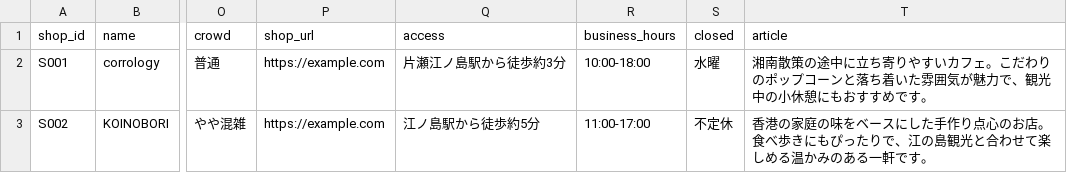
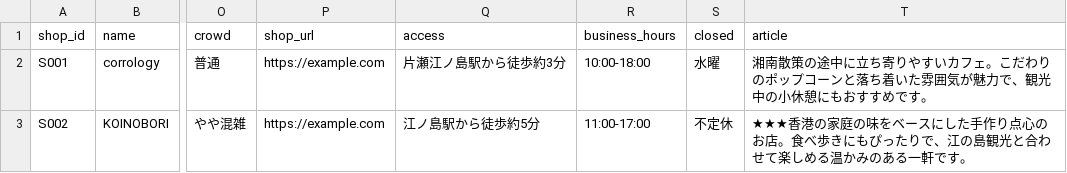
Before and after one commit to yasuoueno1020/en-hotel-fujisawa-kankoumap2026, a CSV file: shops.csv, drawn as a sheet; only a part is shown, gaps mark what is left out; the diff names each change by its address in the sheet, - before the commit and + after, or states it on an @@ line.

Commit message:
Update shops.csv

```diff
--- a/shops.csv
+++ b/shops.csv
-T3 (article): 香港の家…
+T3 (article): ★★★香港の家…
```
